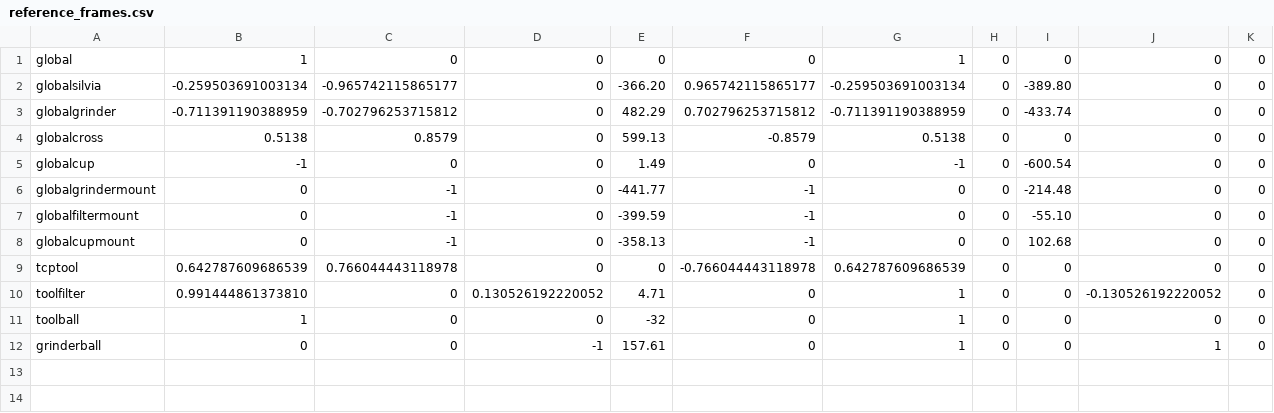
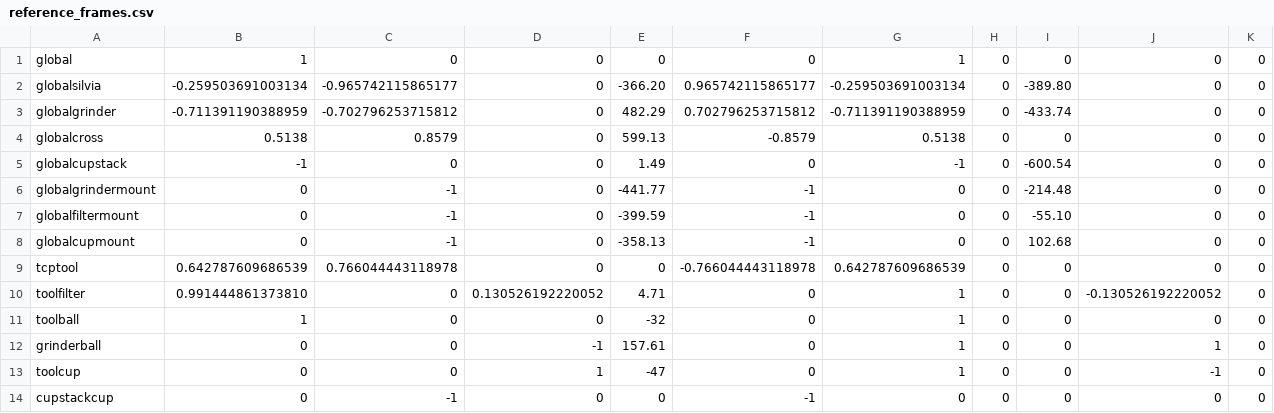
Before and after one commit to zebbarry/manipulators, a CSV file: reference_frames.csv, drawn as a sheet; only a part is shown; rows hold the shown columns only; the diff names each change by its address in the sheet, - before the commit and + after, or states it on an @@ line.

```diff
--- a/reference_frames.csv
+++ b/reference_frames.csv
-A5: globalcup
+A5: globalcupstack
+row 13: toolcup | 0 | 0 | 1 | -47 | 0 | 1 | 0 | 0 | -1 | 0
+row 14: cupstackcup | 0 | -1 | 0 | 0 | -1 | 0 | 0 | 0 | 0 | 0
```
Also changed, not shown: joint_angles.csv, 5 other files.
